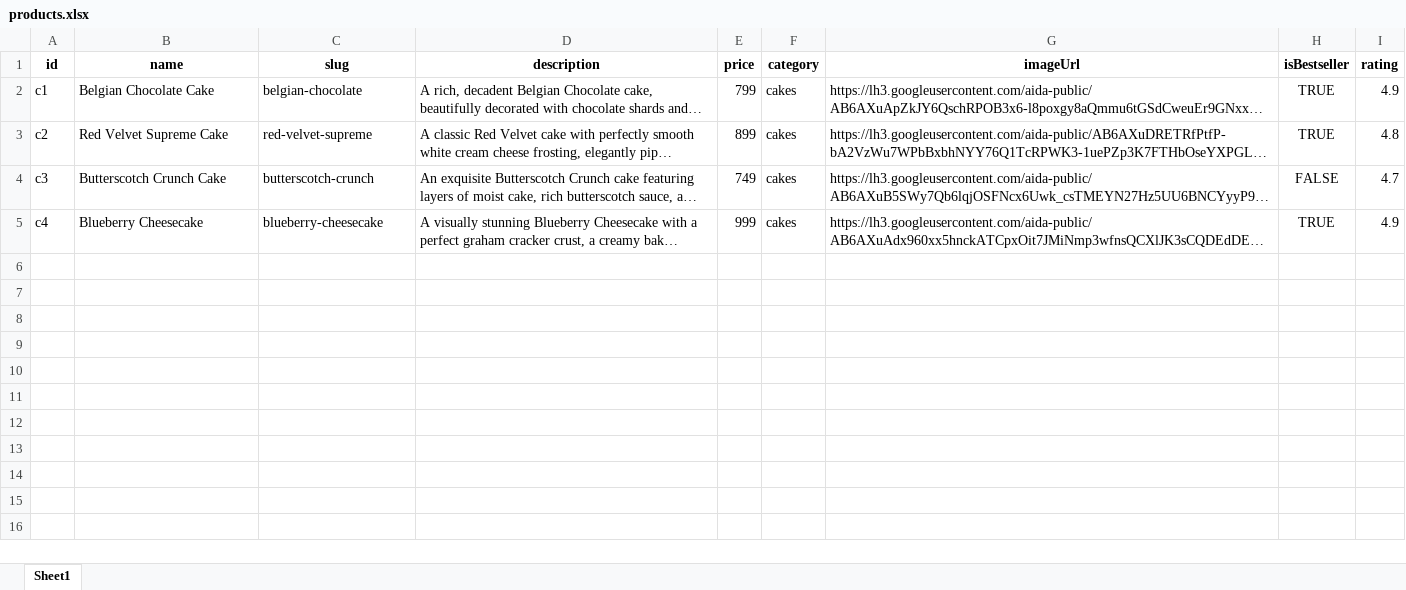
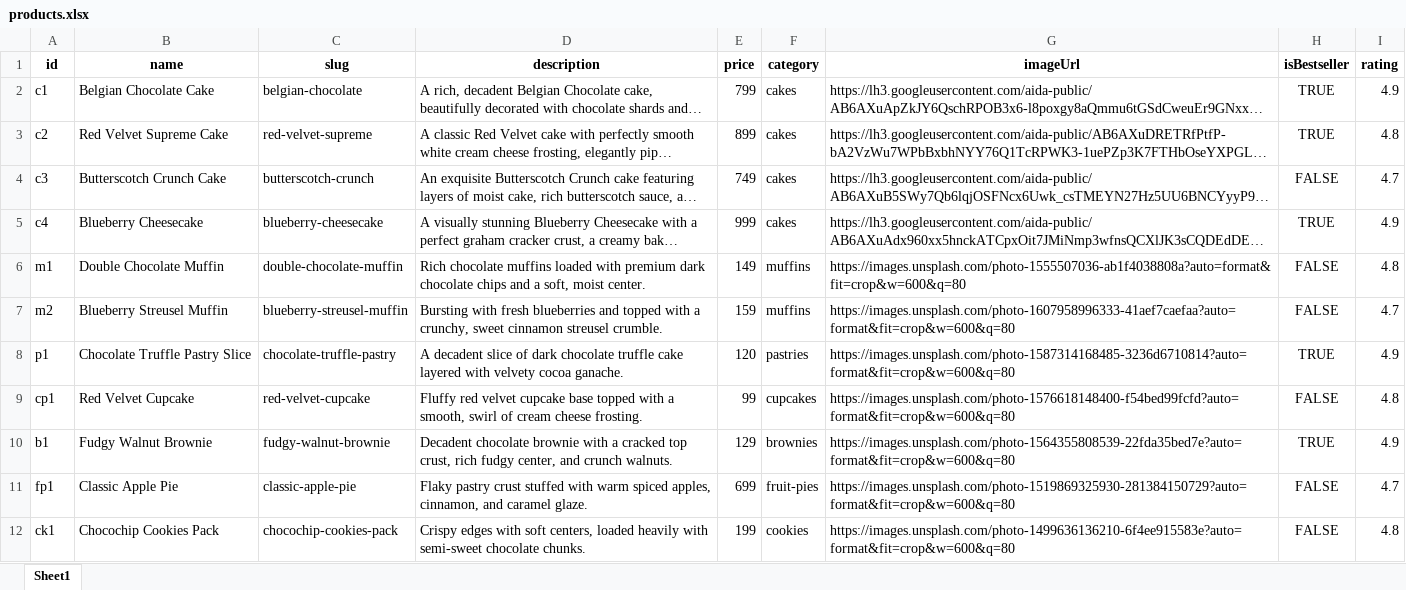
Before and after one commit to sk2796/Bloommcakes, an Excel workbook: backend/products.xlsx, sheet Sheet1, drawn as a sheet; long unchanged cells end in …; values as stored, in another font and other column widths than the file's, no borders; the diff names each change by its address in the sheet, - before the commit and + after, or states it on an @@ line.

Commit message:
feat: sync all 11 catalog products to backend excel database

```diff
--- a/backend/products.xlsx (sheet Sheet1)
+++ b/backend/products.xlsx (sheet Sheet1)
+row 6: m1 | Double Chocolate Muffin | double-chocolate-muffin | Rich chocolate muffins loaded with premium dark chocolate chips and a soft, moist center. | 149 | muffins | https://images.unsplash.com/photo-1555507036-ab1f4038808a?auto=format&fit=crop&w=600&q=80 | FALSE | 4.8
+row 7: m2 | Blueberry Streusel Muffin | blueberry-streusel-muffin | Bursting with fresh blueberries and topped with a crunchy, sweet cinnamon streusel crumble. | 159 | muffins | https://images.unsplash.com/photo-1607958996333-41aef7caefaa?auto=format&fit=crop&w=600&q=80 | FALSE | 4.7
+row 8: p1 | Chocolate Truffle Pastry Slice | chocolate-truffle-pastry | A decadent slice of dark chocolate truffle cake layered with velvety cocoa ganache. | 120 | pastries | https://images.unsplash.com/photo-1587314168485-3236d6710814?auto=format&fit=crop&w=600&q=80 | TRUE | 4.9
+row 9: cp1 | Red Velvet Cupcake | red-velvet-cupcake | Fluffy red velvet cupcake base topped with a smooth, swirl of cream cheese frosting. | 99 | cupcakes | https://images.unsplash.com/photo-1576618148400-f54bed99fcfd?auto=format&fit=crop&w=600&q=80 | FALSE | 4.8
+row 10: b1 | Fudgy Walnut Brownie | fudgy-walnut-brownie | Decadent chocolate brownie with a cracked top crust, rich fudgy center, and crunch walnuts. | 129 | brownies | https://images.unsplash.com/photo-1564355808539-22fda35bed7e?auto=format&fit=crop&w=600&q=80 | TRUE | 4.9
+row 11: fp1 | Classic Apple Pie | classic-apple-pie | Flaky pastry crust stuffed with warm spiced apples, cinnamon, and caramel glaze. | 699 | fruit-pies | https://images.unsplash.com/photo-1519869325930-281384150729?auto=format&fit=crop&w=600&q=80 | FALSE | 4.7
+row 12: ck1 | Chocochip Cookies Pack | chocochip-cookies-pack | Crispy edges with soft centers, loaded heavily with semi-sweet chocolate chunks. | 199 | cookies | https://images.unsplash.com/photo-1499636136210-6f4ee915583e?auto=format&fit=crop&w=600&q=80 | FALSE | 4.8
```
